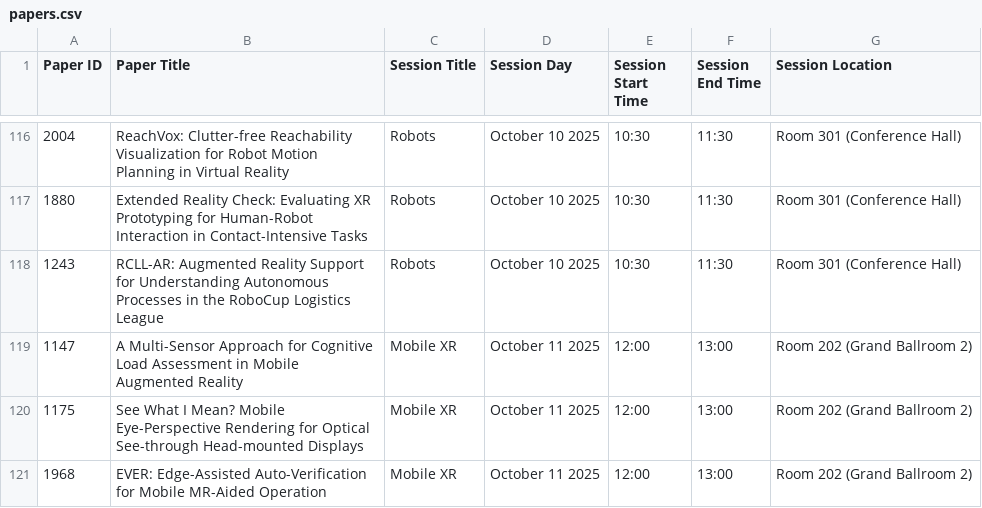
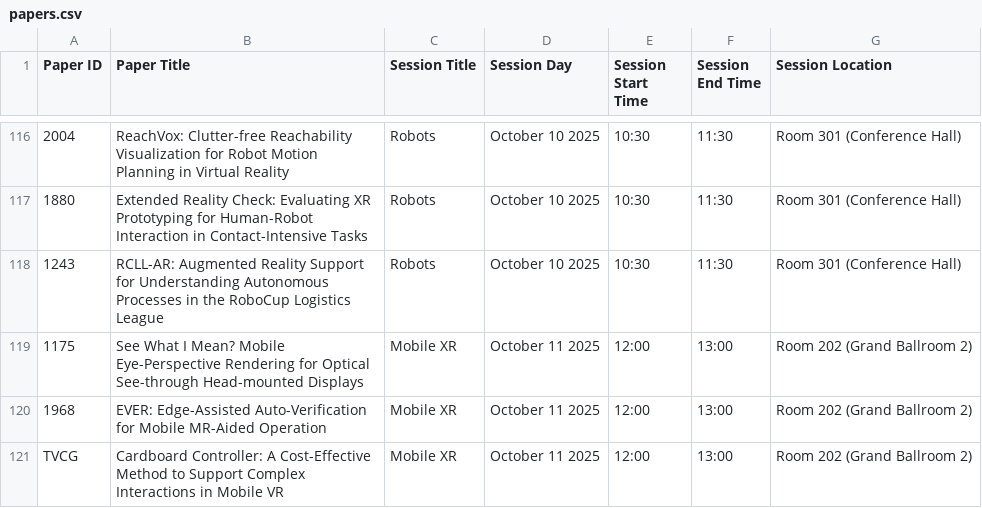
Before and after one commit to ieeeismar/ieeeismarwebsite, a CSV file: _data/2025/program/papers.csv, drawn as a sheet; only a part is shown, gaps mark what is left out; the shorter side is filled out with more unchanged rows; the diff names each change by its address in the sheet, - before the commit and + after, or states it on an @@ line.

Commit message:
duplicate papers removed

```diff
--- a/_data/2025/program/papers.csv
+++ b/_data/2025/program/papers.csv
-row 119: 1147 | A Multi-Sensor Approach for Cognitive Load Assessment in Mobile Augmented Reality | Mobile XR | October 11 2025 | 12:00 | 13:00 | Room 202 (Grand Ballroom 2)
```
